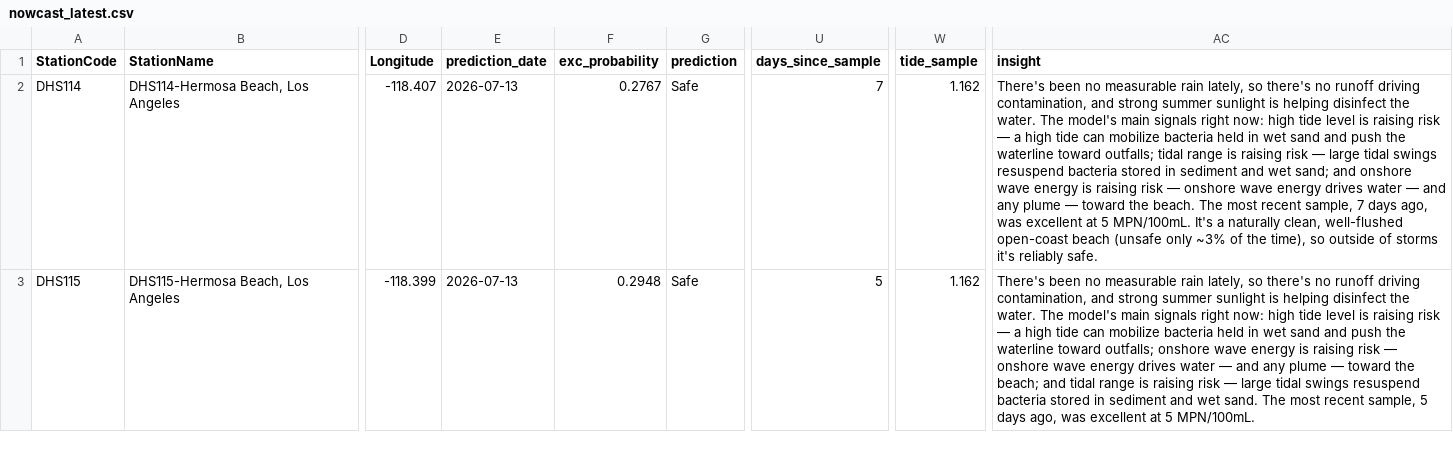
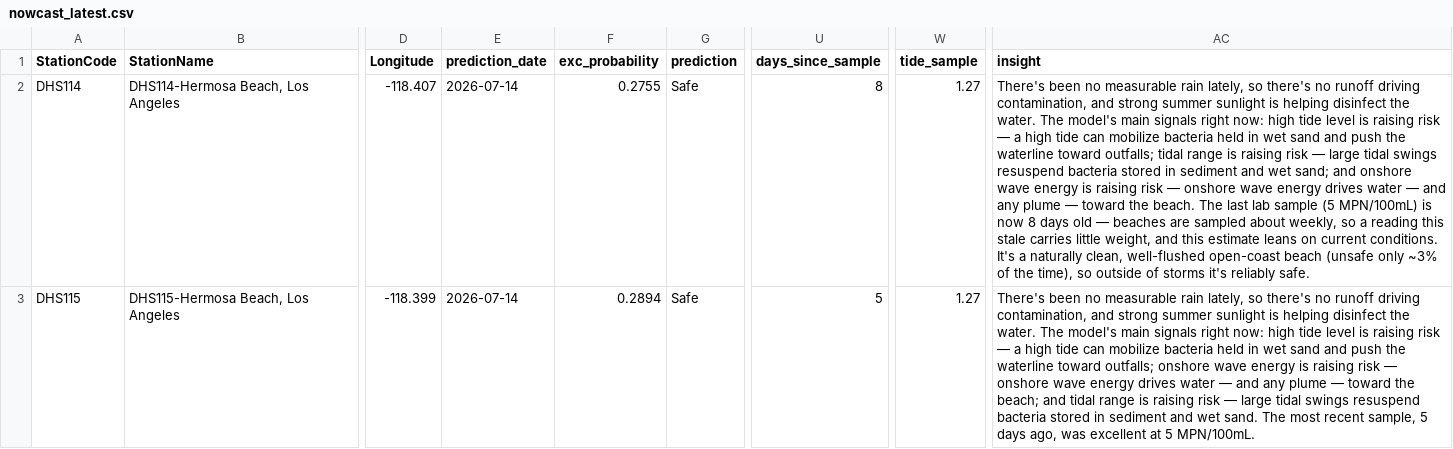
Before and after one commit to eymoney13/hermosa-pilot-dashboard, a CSV file: public/data/hermosa/nowcast_latest.csv, drawn as a sheet; only a part is shown, gaps mark what is left out; the diff names each change by its address in the sheet, - before the commit and + after, or states it on an @@ line.

```diff
--- a/public/data/hermosa/nowcast_latest.csv
+++ b/public/data/hermosa/nowcast_latest.csv
-E2:E3 (prediction_date): 2026-07-13
+E2:E3 (prediction_date): 2026-07-14
-F2 (exc_probability): 0.2767
+F2 (exc_probability): 0.2755
-U2 (days_since_sample): 7
+U2 (days_since_sample): 8
-W2:W3 (tide_sample): 1.162
+W2:W3 (tide_sample): 1.27
-AC2 (insight): …beach. The most recent sample, 7 days ago, was excellent at 5 MPN/100mL. It's a…
+AC2 (insight): …beach. The last lab sample (5 MPN/100mL) is now 8 days old — beaches are sampled about weekly, so a reading this stale carries little weight, and this estimate leans on current conditions. It's a…
-F3 (exc_probability): 0.2948
+F3 (exc_probability): 0.2894
```
Also changed, not shown: public/data/hermosa/accuracy.csv, public/data/hermosa/forecast_3day.csv, 1 other file.
